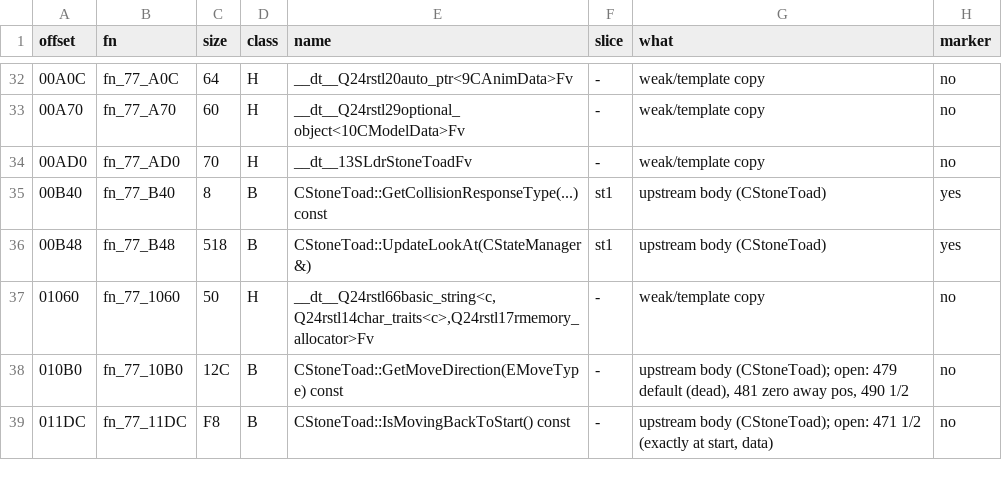
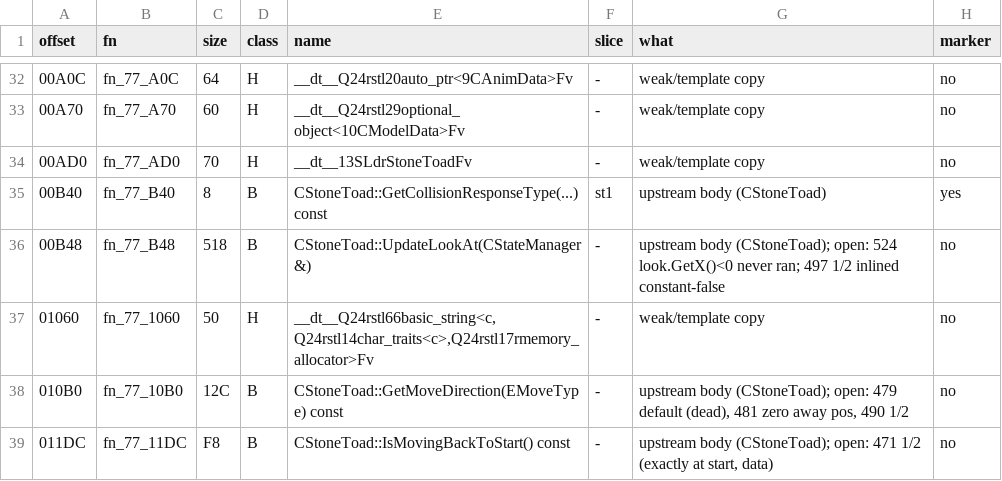
Before and after one commit to NitrosGits/MetroidPrime2Port-DSU, a TSV file: docs/module-analysis/StoneToad_functions.tsv, drawn as a sheet; only a part is shown, gaps mark what is left out.

Commit message:
StoneToad: one marker per fn (20), UpdateLookAt unmarked (open arm), bitfield masks for asmcheck

```diff
--- a/docs/module-analysis/StoneToad_functions.tsv
+++ b/docs/module-analysis/StoneToad_functions.tsv
@@ -35,3 +35,3 @@ offset	fn	size	class	name	slice	what	marker
 00B40	fn_77_B40	8	B	CStoneToad::GetCollisionResponseType(...) const	st1	upstream body (CStoneToad)	yes
-00B48	fn_77_B48	518	B	CStoneToad::UpdateLookAt(CStateManager&)	st1	upstream body (CStoneToad)	yes
+00B48	fn_77_B48	518	B	CStoneToad::UpdateLookAt(CStateManager&)	-	upstream body (CStoneToad); open: 524 look.GetX()<0 never ran; 497 1/2 inlined constant-false	no
 01060	fn_77_1060	50	H	__dt__Q24rstl66basic_string<c,Q24rstl14char_traits<c>,Q24rstl17rmemory_allocator>Fv	-	weak/template copy	no
```
Also changed, not shown: 3 other files.
